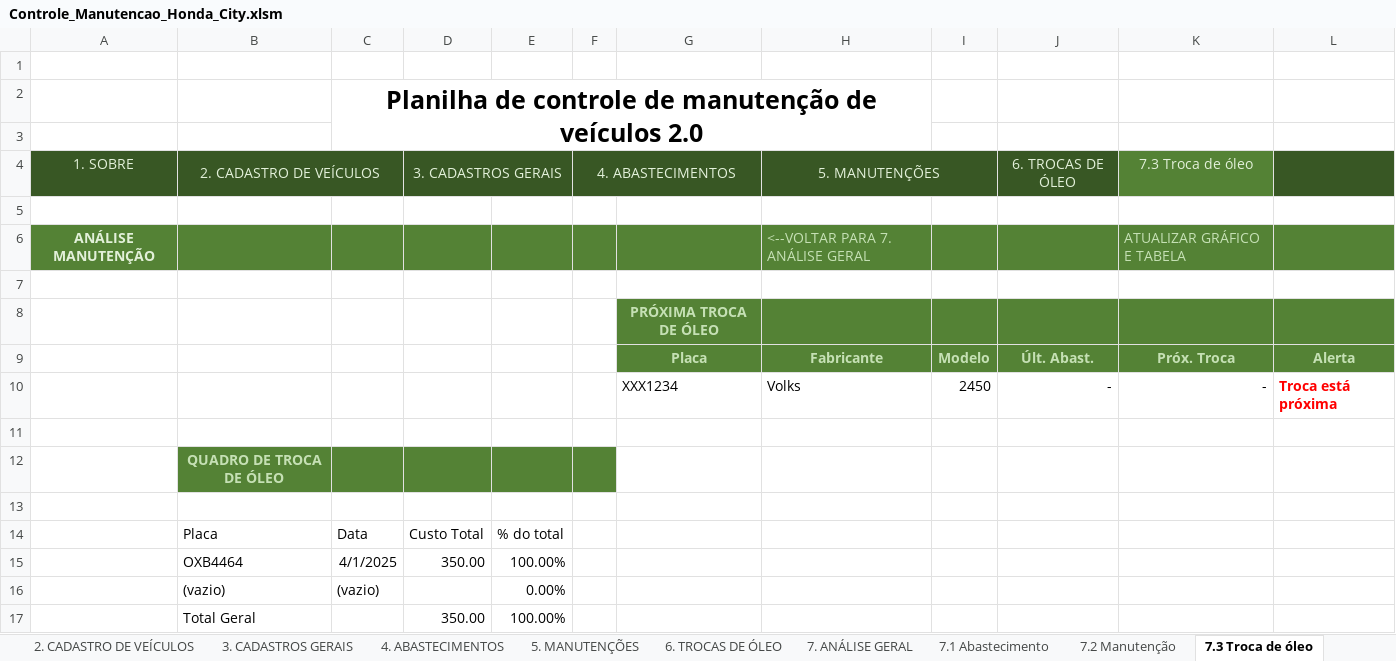
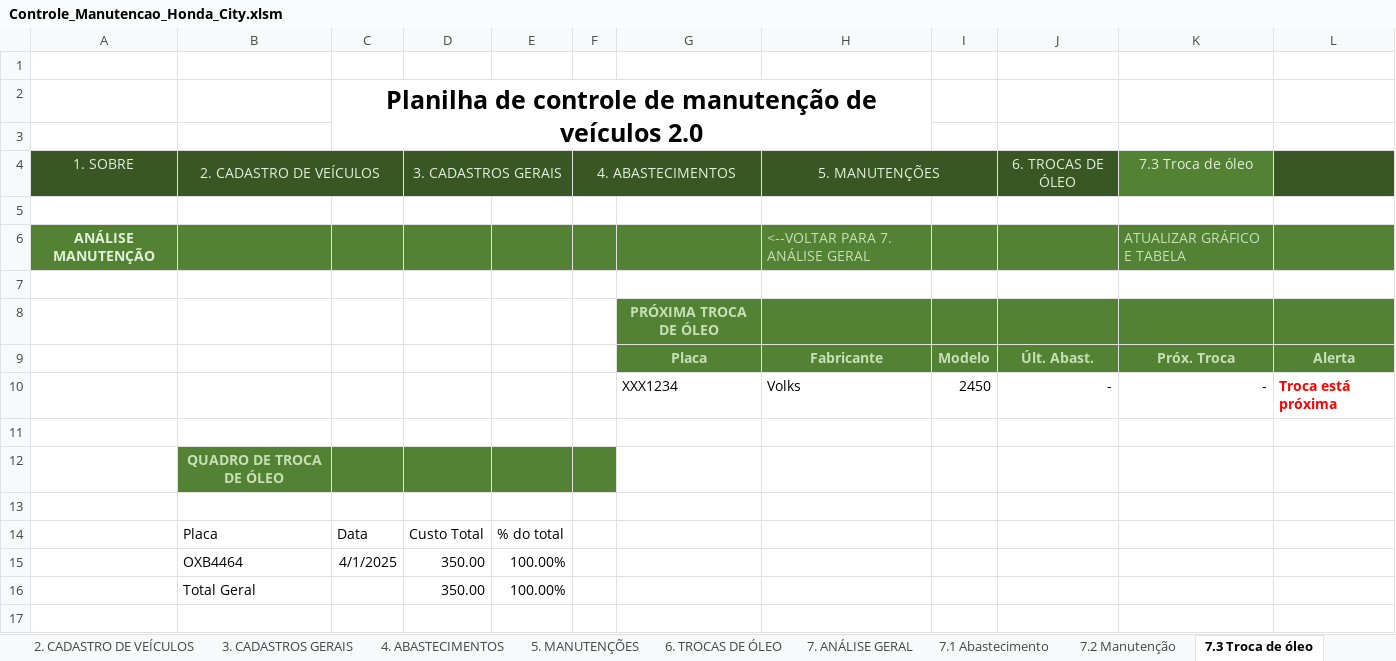
Before and after one commit to marcoskeller/manutencao_veiculo, an Excel workbook: dados/Controle_Manutencao_Honda_City.xlsm, sheet 7.3 Troca de óleo, drawn as a sheet; values as stored, in another font and other column widths than the file's, no borders; charts and pictures and conditional formats and table styles not drawn; the diff names each change by its address in the sheet, - before the commit and + after, or states it on an @@ line.

```diff
--- a/dados/Controle_Manutencao_Honda_City.xlsm (sheet 7.3 Troca de óleo)
+++ b/dados/Controle_Manutencao_Honda_City.xlsm (sheet 7.3 Troca de óleo)
-row 16:  | (vazio) | (vazio) |  | 0.00%
```
Also changed, not shown: sheet 3. CADASTROS GERAIS, other sheet tabs, charts or pictures, 13 other files.
